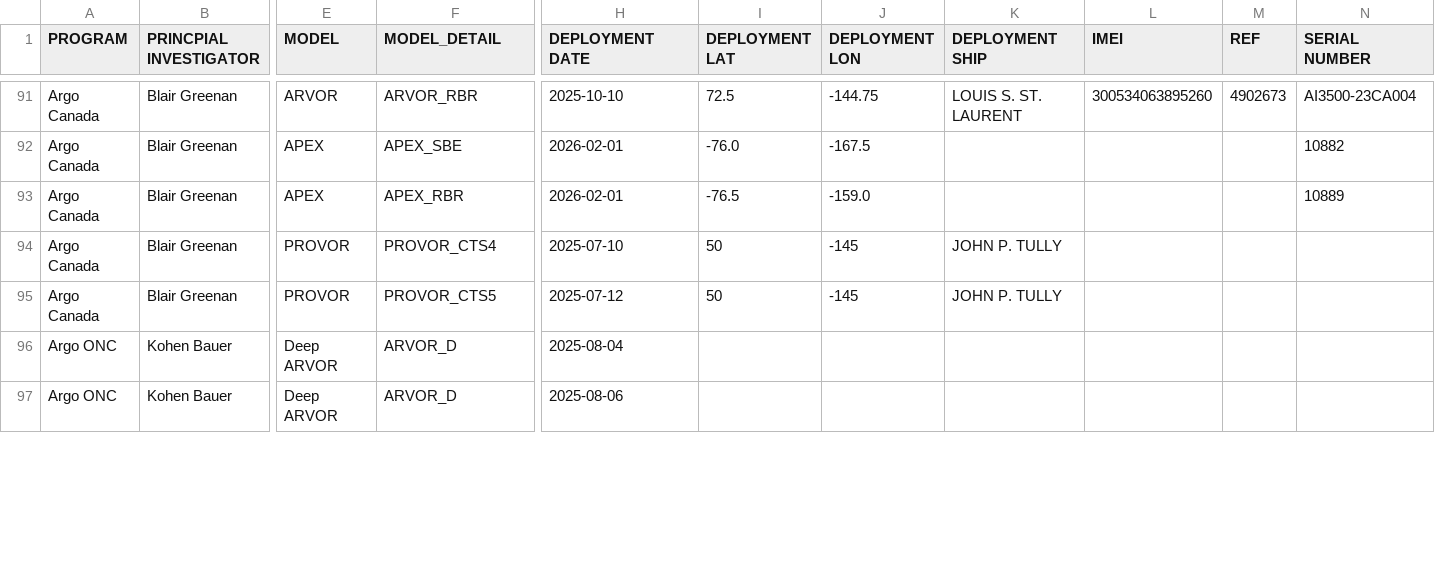
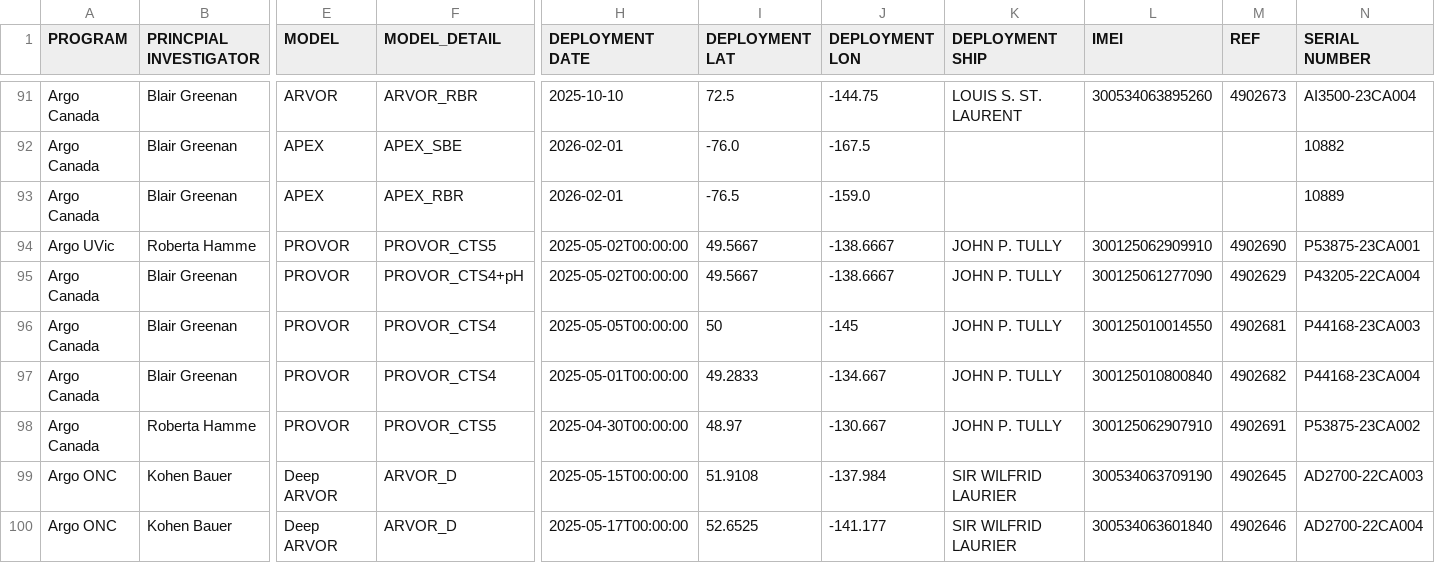
Before and after one commit to ArgoCanada/blog, a CSV file: deployment/canada_deployments.csv, drawn as a sheet; only a part is shown, gaps mark what is left out; addresses are those after the commit; rows hold the shown columns only; the diff covers the shown part only; the diff names each change by its address in the sheet, - before the commit and + after, or states it on an @@ line.

```diff
--- a/deployment/canada_deployments.csv
+++ b/deployment/canada_deployments.csv
+row 94: Argo UVic | Roberta Hamme | PROVOR | PROVOR_CTS5 | 2025-05-02T00:00:00 | 49.5667 | -138.6667 | JOHN P. TULLY | 300125062909910 | 4902690 | P53875-23CA001
+row 95: Argo Canada | Blair Greenan | PROVOR | PROVOR_CTS4+pH | 2025-05-02T00:00:00 | 49.5667 | -138.6667 | JOHN P. TULLY | 300125061277090 | 4902629 | P43205-22CA004
-H96 (DEPLOYMENT DATE): 2025-07-10
+H96 (DEPLOYMENT DATE): 2025-05-05T00:00:00
-L96 (IMEI): (empty)
+L96 (IMEI): 300125010014550
-M96 (REF): (empty)
+M96 (REF): 4902681
-N96 (SERIAL NUMBER): (empty)
+N96 (SERIAL NUMBER): P44168-23CA003
-F97 (MODEL_DETAIL): PROVOR_CTS5
+F97 (MODEL_DETAIL): PROVOR_CTS4
-H97 (DEPLOYMENT DATE): 2025-07-12
+H97 (DEPLOYMENT DATE): 2025-05-01T00:00:00
-I97 (DEPLOYMENT LAT): 50
+I97 (DEPLOYMENT LAT): 49.2833
-J97 (DEPLOYMENT LON): -145
+J97 (DEPLOYMENT LON): -134.667
-L97 (IMEI): (empty)
+L97 (IMEI): 300125010800840
-M97 (REF): (empty)
+M97 (REF): 4902682
-N97 (SERIAL NUMBER): (empty)
+N97 (SERIAL NUMBER): P44168-23CA004
+row 98: Argo Canada | Roberta Hamme | PROVOR | PROVOR_CTS5 | 2025-04-30T00:00:00 | 48.97 | -130.667 | JOHN P. TULLY | 300125062907910 | 4902691 | P53875-23CA002
-H99 (DEPLOYMENT DATE): 2025-08-04
+H99 (DEPLOYMENT DATE): 2025-05-15T00:00:00
-I99 (DEPLOYMENT LAT): (empty)
+I99 (DEPLOYMENT LAT): 51.9108
-J99 (DEPLOYMENT LON): (empty)
+J99 (DEPLOYMENT LON): -137.984
-K99:K100 (DEPLOYMENT SHIP): (empty)
+K99:K100 (DEPLOYMENT SHIP): SIR WILFRID LAURIER
-L99 (IMEI): (empty)
+L99 (IMEI): 300534063709190
-M99 (REF): (empty)
+M99 (REF): 4902645
-N99 (SERIAL NUMBER): (empty)
+N99 (SERIAL NUMBER): AD2700-22CA003
-H100 (DEPLOYMENT DATE): 2025-08-06
+H100 (DEPLOYMENT DATE): 2025-05-17T00:00:00
-I100 (DEPLOYMENT LAT): (empty)
+I100 (DEPLOYMENT LAT): 52.6525
-J100 (DEPLOYMENT LON): (empty)
+J100 (DEPLOYMENT LON): -141.177
-L100 (IMEI): (empty)
+L100 (IMEI): 300534063601840
-M100 (REF): (empty)
+M100 (REF): 4902646
-N100 (SERIAL NUMBER): (empty)
+N100 (SERIAL NUMBER): AD2700-22CA004
```
Also changed, not shown: 9 edited cells elsewhere in this file, 6 other files.
